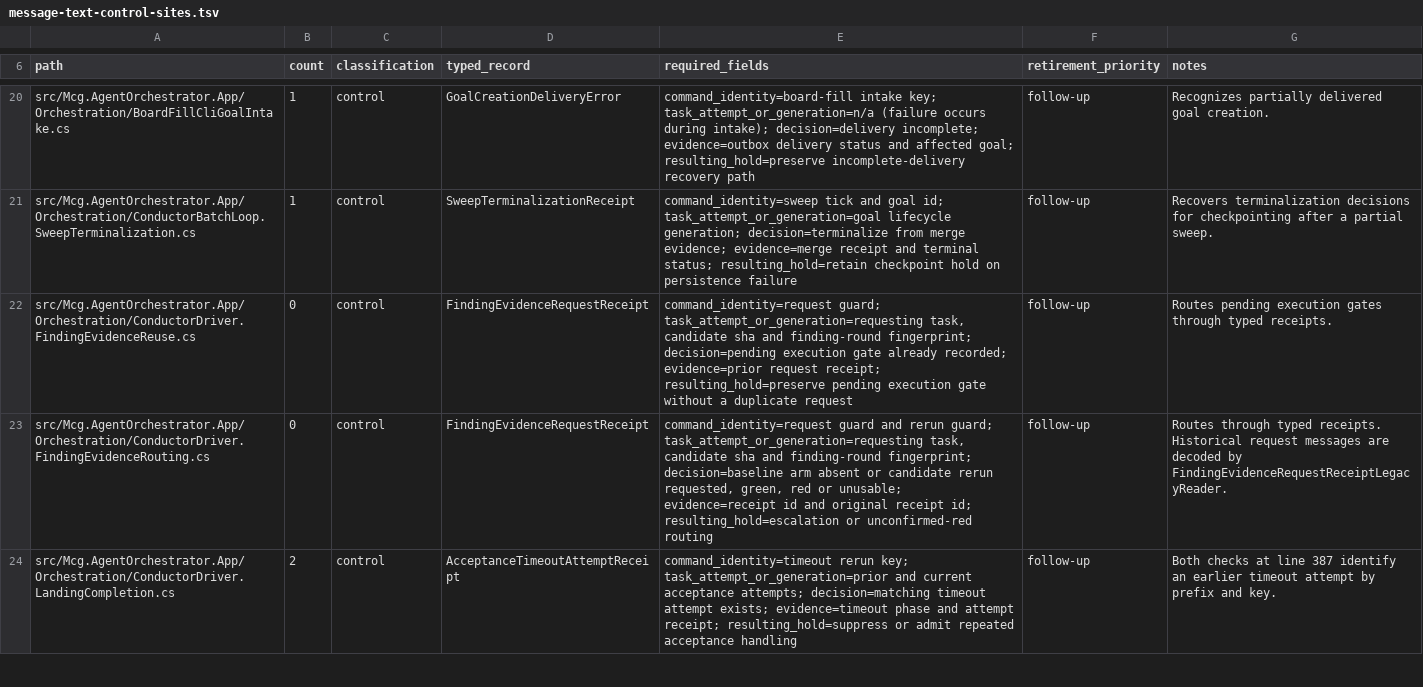
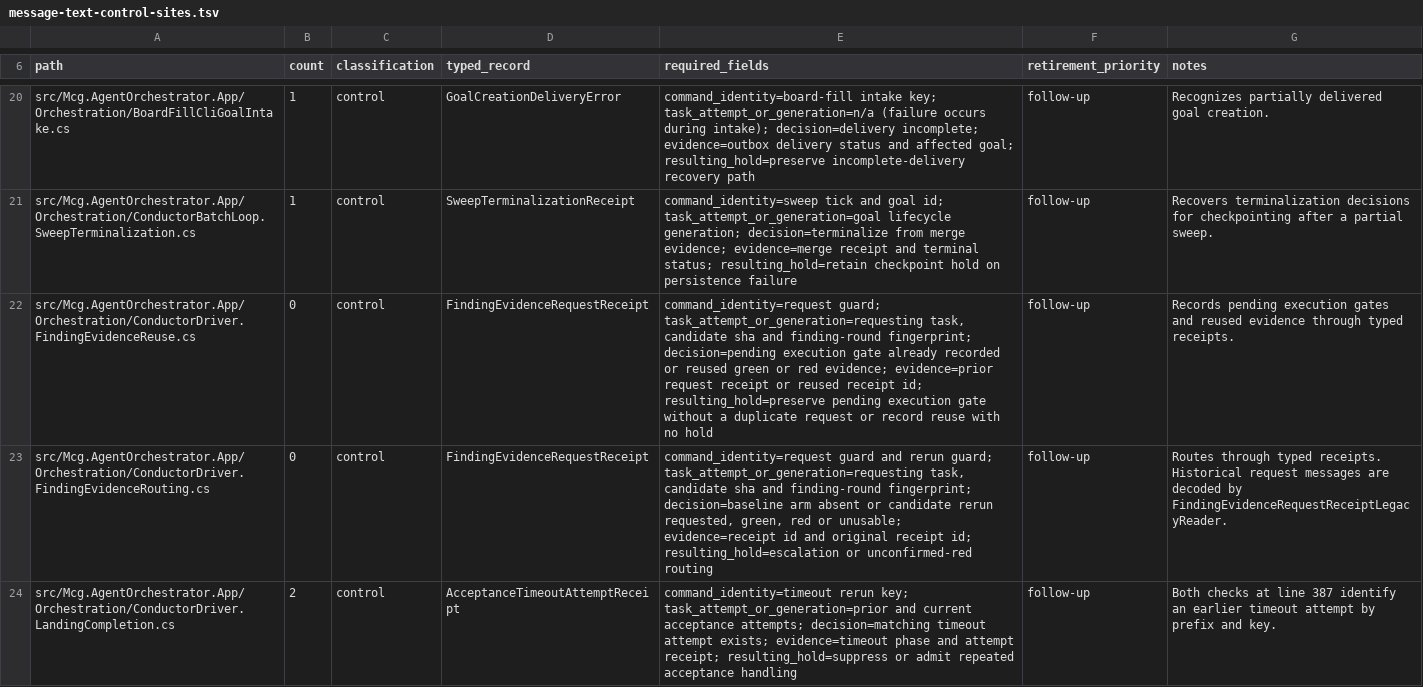
Before and after one commit to TheCrimsonKing92/touchproof, a TSV file: docs/message-text-control-sites.tsv, drawn as a sheet; only a part is shown, gaps mark what is left out.

Commit message:
Developer(92df2fde): Record typed receipts for the reused-green and
Squashed onto 0c8224581e99b5f3485cd9f2e0d72a06f71977bf from 75cbde8027cb2f3cf6a10f76f43b9428f802fd6b (tree da03c7ebbff958a7ceeb9de694bb356de7a4fcc1).
- 75cbde802 Developer(92df2fde): Record typed receipts for the reused-green and

Goal: 92df2fdeb2864252962aa6853842b3b2

```diff
--- a/docs/message-text-control-sites.tsv
+++ b/docs/message-text-control-sites.tsv
@@ -21,3 +21,3 @@ src/Mcg.AgentOrchestrator.App/Orchestration/BoardFillCliGoalIntake.cs	1	control
 src/Mcg.AgentOrchestrator.App/Orchestration/ConductorBatchLoop.SweepTerminalization.cs	1	control	SweepTerminalizationReceipt	command_identity=sweep tick and goal id; task_attempt_or_generation=goal lifecycle generation; decision=terminalize from merge evidence; evidence=merge receipt and terminal status; resulting_hold=retain checkpoint hold on persistence failure	follow-up	Recovers terminalization decisions for checkpointing after a partial sweep.
-src/Mcg.AgentOrchestrator.App/Orchestration/ConductorDriver.FindingEvidenceReuse.cs	0	control	FindingEvidenceRequestReceipt	command_identity=request guard; task_attempt_or_generation=requesting task, candidate sha and finding-round fingerprint; decision=pending execution gate already recorded; evidence=prior request receipt; resulting_hold=preserve pending execution gate without a duplicate request	follow-up	Routes pending execution gates through typed receipts.
+src/Mcg.AgentOrchestrator.App/Orchestration/ConductorDriver.FindingEvidenceReuse.cs	0	control	FindingEvidenceRequestReceipt	command_identity=request guard; task_attempt_or_generation=requesting task, candidate sha and finding-round fingerprint; decision=pending execution gate already recorded or reused green or red evidence; evidence=prior request receipt or reused receipt id; resulting_hold=preserve pending execution gate without a duplicate request or record reuse with no hold	follow-up	Records pending execution gates and reused evidence through typed receipts.
 src/Mcg.AgentOrchestrator.App/Orchestration/ConductorDriver.FindingEvidenceRouting.cs	0	control	FindingEvidenceRequestReceipt	command_identity=request guard and rerun guard; task_attempt_or_generation=requesting task, candidate sha and finding-round fingerprint; decision=baseline arm absent or candidate rerun requested, green, red or unusable; evidence=receipt id and original receipt id; resulting_hold=escalation or unconfirmed-red routing	follow-up	Routes through typed receipts. Historical request messages are decoded by FindingEvidenceRequestReceiptLegacyReader.
```
Also changed, not shown: 6 other files.
